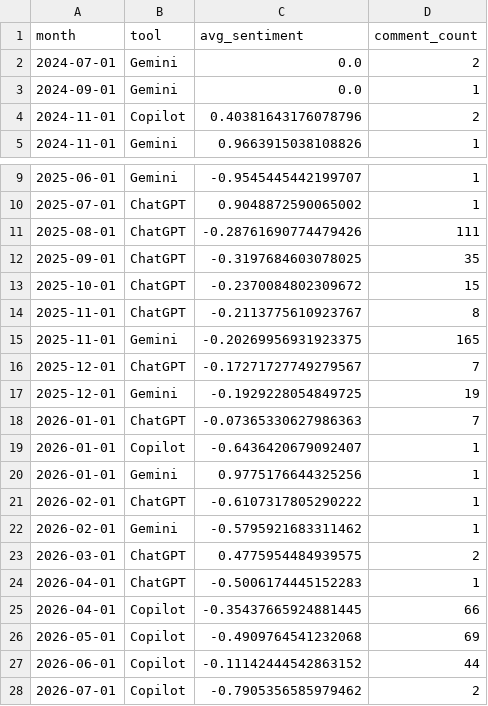
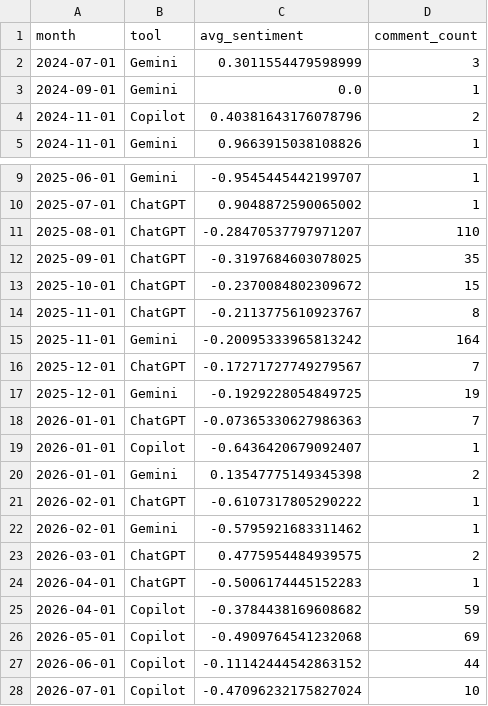
Before and after one commit to abdulla-cc/yt-sentiment-tracker, a CSV file: data/monthly_sentiment.csv, drawn as a sheet; only a part is shown, gaps mark what is left out.

```diff
--- a/data/monthly_sentiment.csv
+++ b/data/monthly_sentiment.csv
@@ -1,3 +1,3 @@
 month,tool,avg_sentiment,comment_count
-2024-07-01,Gemini,0.0,2
+2024-07-01,Gemini,0.3011554479598999,3
 2024-09-01,Gemini,0.0,1
@@ -10,3 +10,3 @@ month,tool,avg_sentiment,comment_count
 2025-07-01,ChatGPT,0.9048872590065002,1
-2025-08-01,ChatGPT,-0.28761690774479426,111
+2025-08-01,ChatGPT,-0.28470537797971207,110
 2025-09-01,ChatGPT,-0.3197684603078025,35
@@ -14,3 +14,3 @@ month,tool,avg_sentiment,comment_count
 2025-11-01,ChatGPT,-0.2113775610923767,8
-2025-11-01,Gemini,-0.20269956931923375,165
+2025-11-01,Gemini,-0.20095333965813242,164
 2025-12-01,ChatGPT,-0.17271727749279567,7
@@ -19,3 +19,3 @@ month,tool,avg_sentiment,comment_count
 2026-01-01,Copilot,-0.6436420679092407,1
-2026-01-01,Gemini,0.9775176644325256,1
+2026-01-01,Gemini,0.13547775149345398,2
 2026-02-01,ChatGPT,-0.6107317805290222,1
@@ -24,5 +24,5 @@ month,tool,avg_sentiment,comment_count
 2026-04-01,ChatGPT,-0.5006174445152283,1
-2026-04-01,Copilot,-0.35437665924881445,66
+2026-04-01,Copilot,-0.3784438169608682,59
 2026-05-01,Copilot,-0.4909764541232068,69
 2026-06-01,Copilot,-0.11142444542863152,44
-2026-07-01,Copilot,-0.7905356585979462,2
+2026-07-01,Copilot,-0.47096232175827024,10
```
